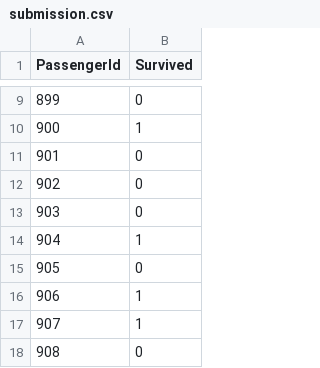
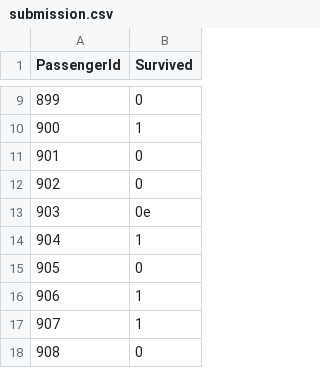
Before and after one commit to ruby73/bitcamp-python, a CSV file: titanic/data/submission.csv, drawn as a sheet; only a part is shown, gaps mark what is left out.

```diff
--- a/titanic/data/submission.csv
+++ b/titanic/data/submission.csv
@@ -12,3 +12,3 @@ PassengerId,Survived
 902,0
-903,0
+903,0e
 904,1
```
Also changed, not shown: 5 other files.
